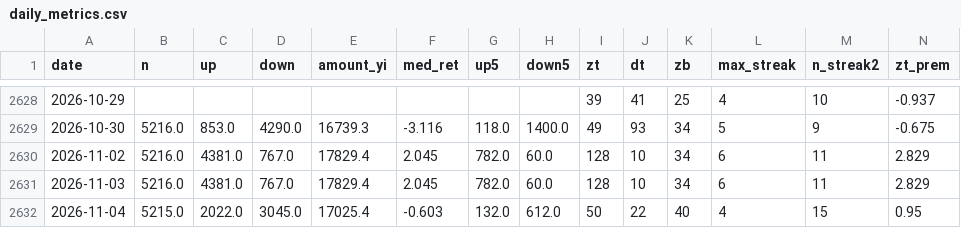
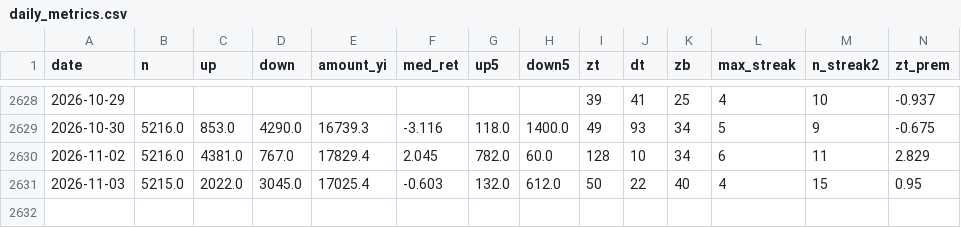
Before and after one commit to gaaiyun/a-share-pulse, a CSV file: data/daily_metrics.csv, drawn as a sheet; only a part is shown, gaps mark what is left out; removed rows and columns are numbered as before the commit, all else as after; rows hold the shown columns only; the diff names each change by its address in the sheet, - before the commit and + after, or states it on an @@ line.

```diff
--- a/data/daily_metrics.csv
+++ b/data/daily_metrics.csv
-row 2631: 2026-11-03 | 5216.0 | 4381.0 | 767.0 | 17829.4 | 2.045 | 782.0 | 60.0 | 128 | 10 | 34 | 6 | 11 | 2.829
-A2631 (date): 2026-11-04
+A2631 (date): 2026-11-03
```
Also changed, not shown: 4 other files.
